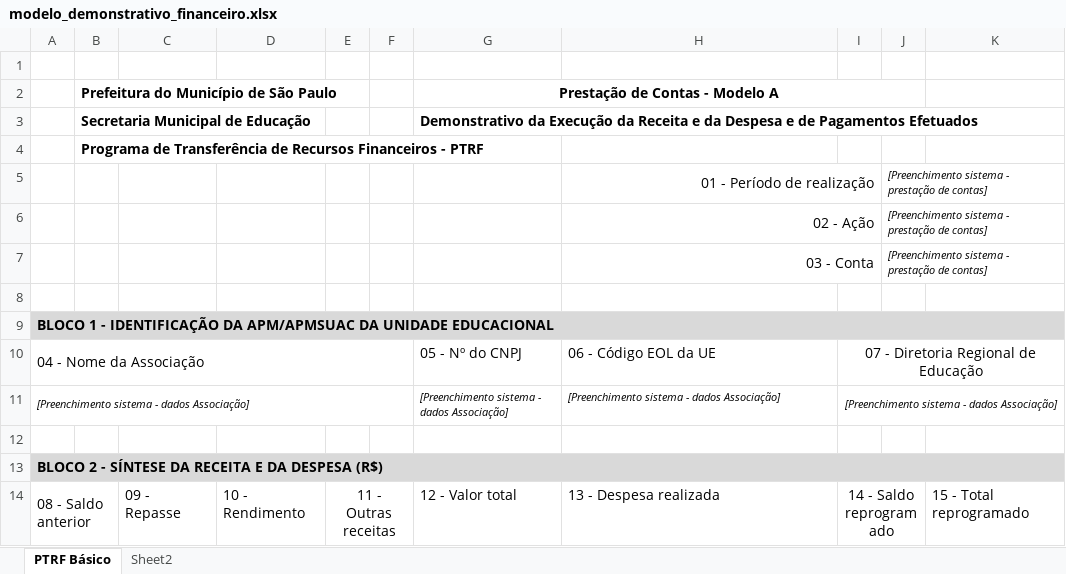
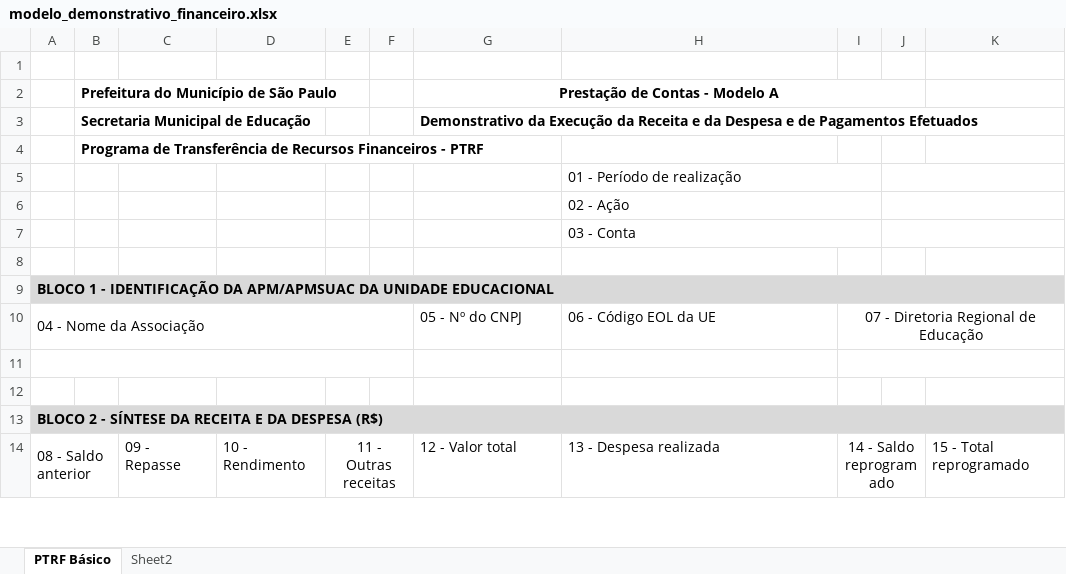
Before and after one commit to prefeiturasp/SME-PTRF-BackEnd, an Excel workbook: sme_ptrf_apps/static/cargas/modelo_demonstrativo_financeiro.xlsx, sheet PTRF Básico, drawn as a sheet; only a part is shown; values as stored, in another font and other column widths than the file's, no borders; charts and pictures not drawn; the diff covers the shown part only; the diff names each change by its address in the sheet, - before the commit and + after, or states it on an @@ line.

Commit message:
Correçao da planilha do demonstrativo financeiro.

```diff
--- a/sme_ptrf_apps/static/cargas/modelo_demonstrativo_financeiro.xlsx (sheet PTRF Básico)
+++ b/sme_ptrf_apps/static/cargas/modelo_demonstrativo_financeiro.xlsx (sheet PTRF Básico)
-H5:H7 alignment: right
+H5:H7 alignment: left
-J5:J7: [Preenchimento sistema - prestação de contas]
+J5:J7: (empty)
-row 11: [Preenchimento sistema - dados Associação] |  |  |  |  |  | [Preenchimento sistema - dados Associação] | [Preenchimento sistema - dados Associação] | [Preenchimento sistema - dados Associação]
+row 11: (empty)
```
Also changed, not shown: 22 edited cells and cell formats elsewhere in this sheet, charts or pictures, 1 other file.
